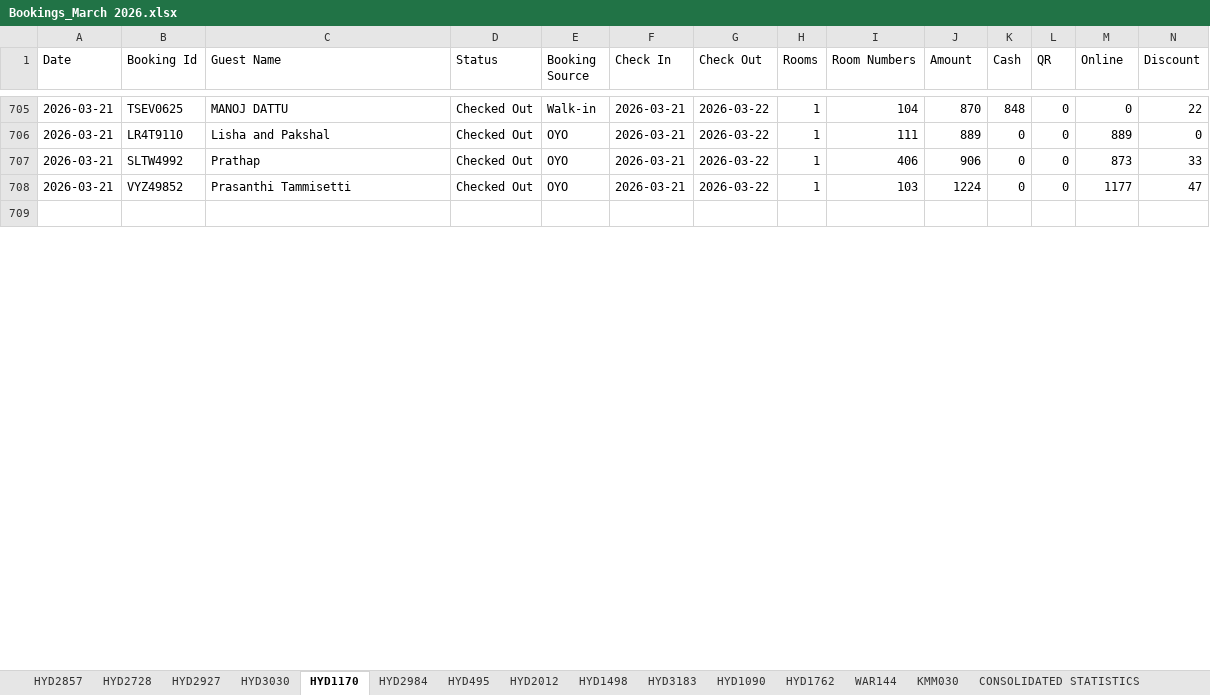
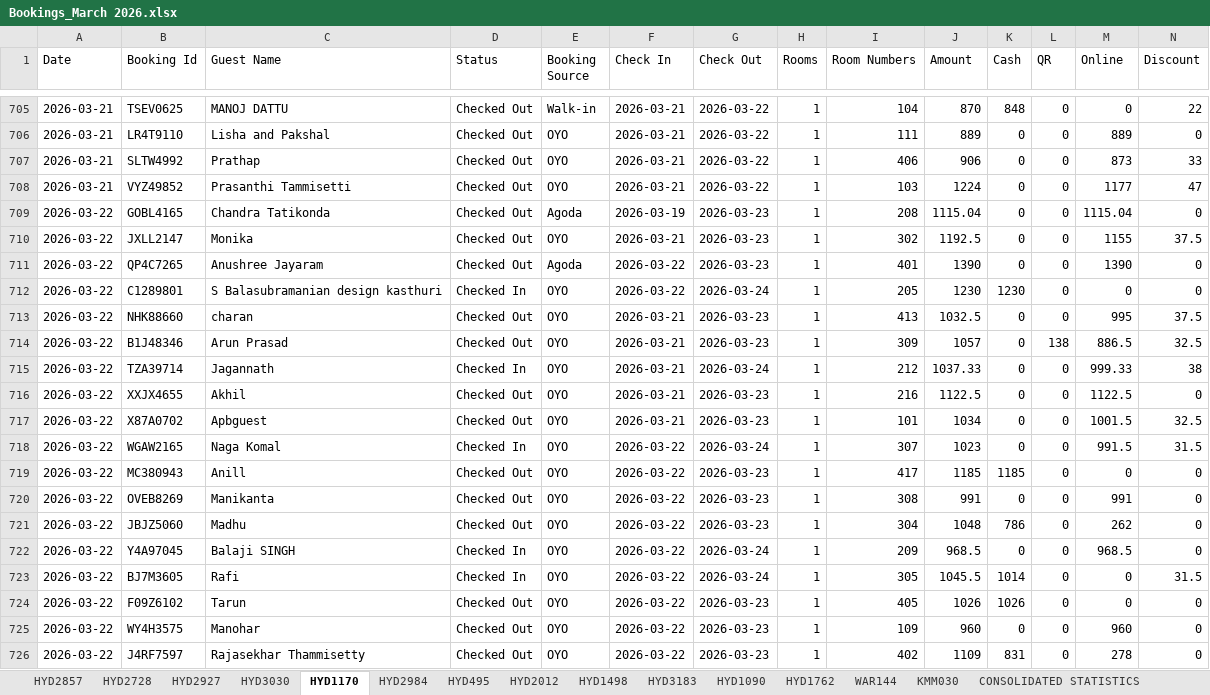
Before and after one commit to propertiesgrouphyd-manager/reports, an Excel workbook: Bookings_March 2026.xlsx, sheet HYD1170, drawn as a sheet; only a part is shown, gaps mark what is left out; the shorter side is filled out with more unchanged rows; values as stored, in another font and other column widths than the file's, no cell formats; rows hold the shown columns only; the diff covers the shown part only; the diff names each change by its address in the sheet, - before the commit and + after, or states it on an @@ line.

```diff
--- a/Bookings_March 2026.xlsx (sheet HYD1170)
+++ b/Bookings_March 2026.xlsx (sheet HYD1170)
+row 709: 2026-03-22 | GOBL4165 | Chandra Tatikonda | Checked Out | Agoda | 2026-03-19 | 2026-03-23 | 1 | 208 | 1115.04 | 0 | 0 | 1115.04 | 0
+row 710: 2026-03-22 | JXLL2147 | Monika | Checked Out | OYO | 2026-03-21 | 2026-03-23 | 1 | 302 | 1192.5 | 0 | 0 | 1155 | 37.5
+row 711: 2026-03-22 | QP4C7265 | Anushree Jayaram | Checked Out | Agoda | 2026-03-22 | 2026-03-23 | 1 | 401 | 1390 | 0 | 0 | 1390 | 0
+row 712: 2026-03-22 | C1289801 | S Balasubramanian design kasthuri | Checked In | OYO | 2026-03-22 | 2026-03-24 | 1 | 205 | 1230 | 1230 | 0 | 0 | 0
+row 713: 2026-03-22 | NHK88660 | charan | Checked Out | OYO | 2026-03-21 | 2026-03-23 | 1 | 413 | 1032.5 | 0 | 0 | 995 | 37.5
+row 714: 2026-03-22 | B1J48346 | Arun Prasad | Checked Out | OYO | 2026-03-21 | 2026-03-23 | 1 | 309 | 1057 | 0 | 138 | 886.5 | 32.5
+row 715: 2026-03-22 | TZA39714 | Jagannath | Checked In | OYO | 2026-03-21 | 2026-03-24 | 1 | 212 | 1037.33 | 0 | 0 | 999.33 | 38
+row 716: 2026-03-22 | XXJX4655 | Akhil | Checked Out | OYO | 2026-03-21 | 2026-03-23 | 1 | 216 | 1122.5 | 0 | 0 | 1122.5 | 0
+row 717: 2026-03-22 | X87A0702 | Apbguest | Checked Out | OYO | 2026-03-21 | 2026-03-23 | 1 | 101 | 1034 | 0 | 0 | 1001.5 | 32.5
+row 718: 2026-03-22 | WGAW2165 | Naga Komal | Checked In | OYO | 2026-03-22 | 2026-03-24 | 1 | 307 | 1023 | 0 | 0 | 991.5 | 31.5
+row 719: 2026-03-22 | MC380943 | Anill | Checked Out | OYO | 2026-03-22 | 2026-03-23 | 1 | 417 | 1185 | 1185 | 0 | 0 | 0
+row 720: 2026-03-22 | OVEB8269 | Manikanta | Checked Out | OYO | 2026-03-22 | 2026-03-23 | 1 | 308 | 991 | 0 | 0 | 991 | 0
+row 721: 2026-03-22 | JBJZ5060 | Madhu | Checked Out | OYO | 2026-03-22 | 2026-03-23 | 1 | 304 | 1048 | 786 | 0 | 262 | 0
+row 722: 2026-03-22 | Y4A97045 | Balaji SINGH | Checked In | OYO | 2026-03-22 | 2026-03-24 | 1 | 209 | 968.5 | 0 | 0 | 968.5 | 0
+row 723: 2026-03-22 | BJ7M3605 | Rafi | Checked In | OYO | 2026-03-22 | 2026-03-24 | 1 | 305 | 1045.5 | 1014 | 0 | 0 | 31.5
+row 724: 2026-03-22 | F09Z6102 | Tarun | Checked Out | OYO | 2026-03-22 | 2026-03-23 | 1 | 405 | 1026 | 1026 | 0 | 0 | 0
+row 725: 2026-03-22 | WY4H3575 | Manohar | Checked Out | OYO | 2026-03-22 | 2026-03-23 | 1 | 109 | 960 | 0 | 0 | 960 | 0
+row 726: 2026-03-22 | J4RF7597 | Rajasekhar Thammisetty | Checked Out | OYO | 2026-03-22 | 2026-03-23 | 1 | 402 | 1109 | 831 | 0 | 278 | 0
```
Also changed, not shown: 29 added rows, 3 removed rows and 33 edited cells elsewhere in this sheet, sheet HYD495, sheet HYD2728, sheet HYD2984, sheet HYD1762, sheet CONSOLIDATED STATISTICS, sheet HYD3183, 8 more sheets, cell formats, Collection_March 2026.xlsx.
